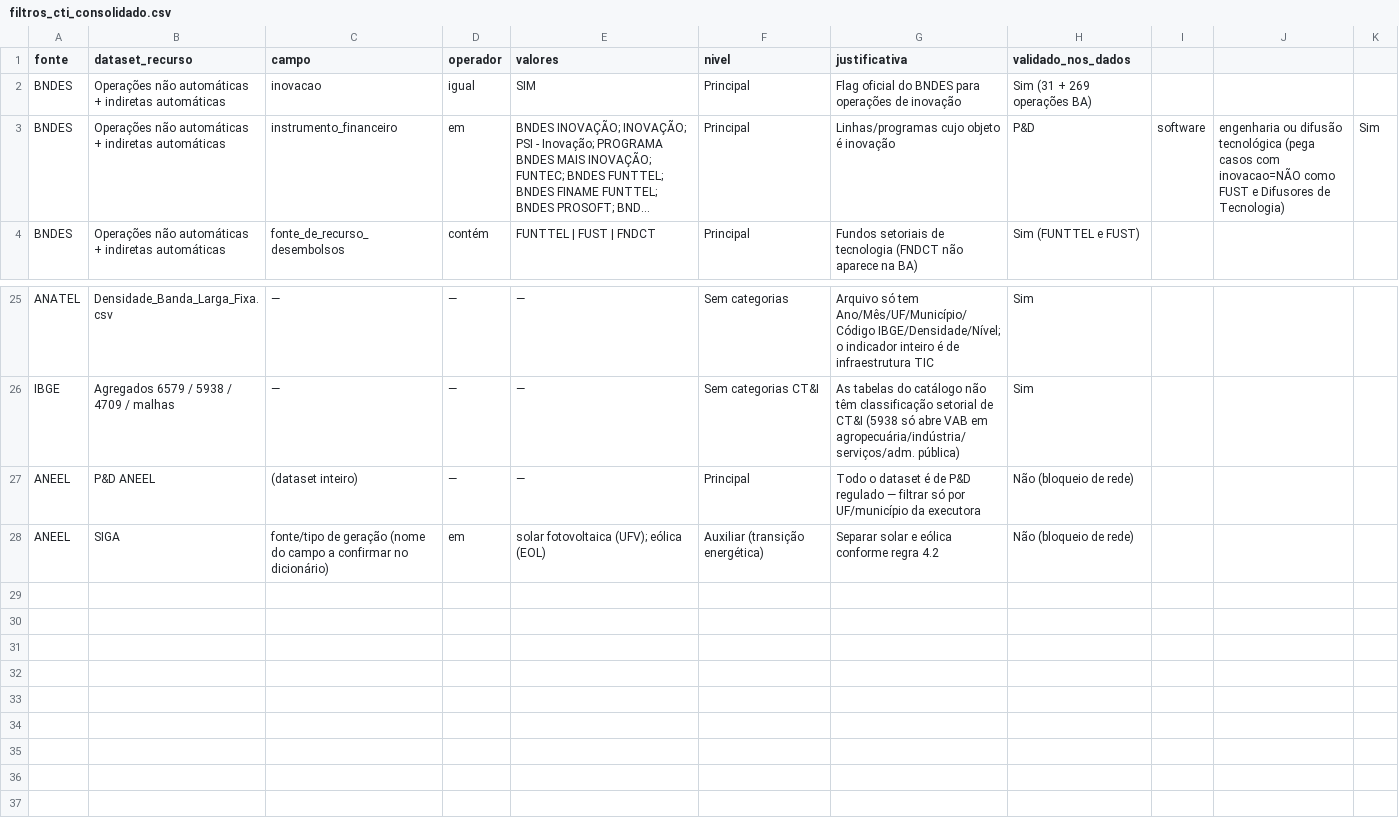
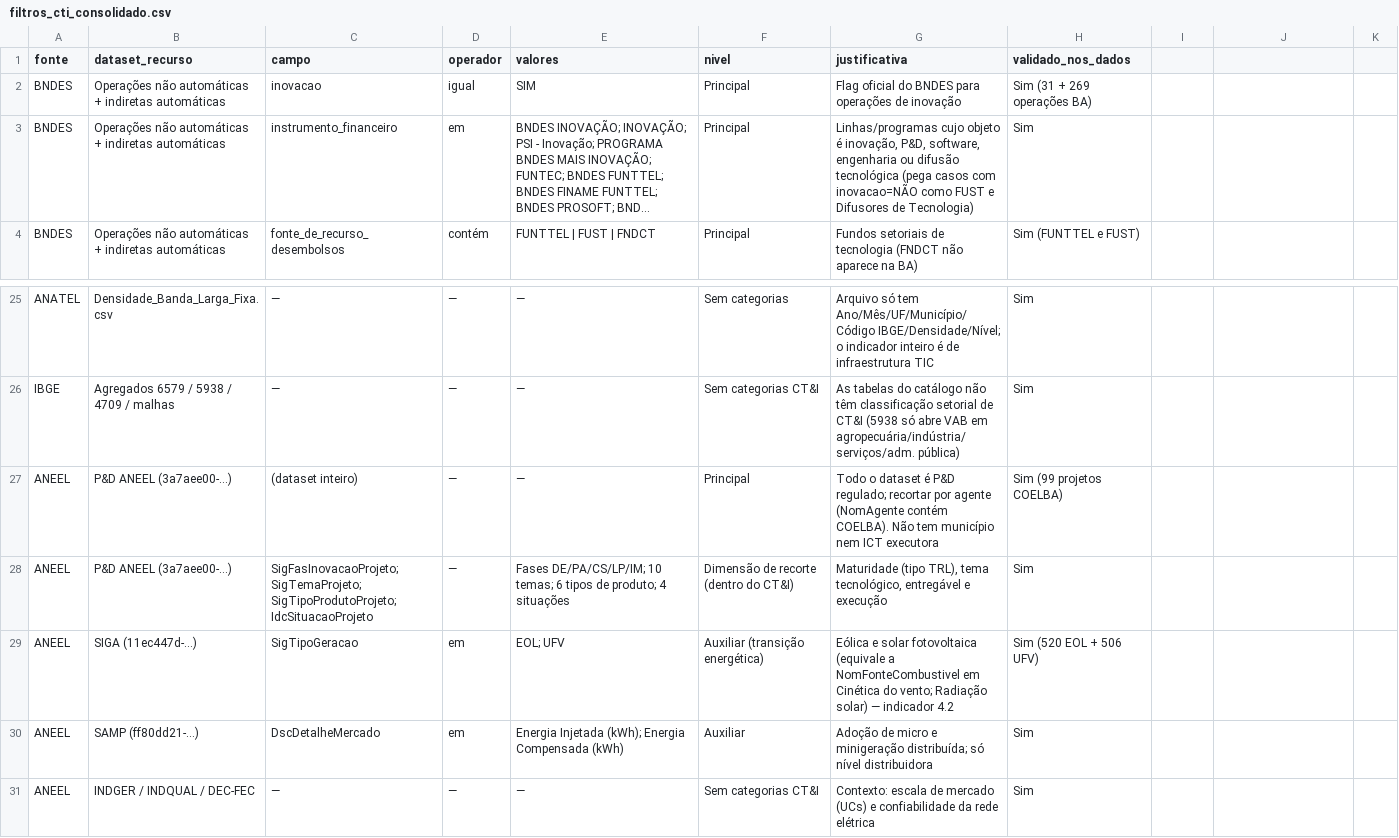
Before and after one commit to joaoflac/Teste-API-dados-abetos, a CSV file: categorias_cti/filtros_cti_consolidado.csv, drawn as a sheet; only a part is shown, gaps mark what is left out; long unchanged cells end in …; addresses are those after the commit; the diff names each change by its address in the sheet, - before the commit and + after, or states it on an @@ line.

```diff
--- a/categorias_cti/filtros_cti_consolidado.csv
+++ b/categorias_cti/filtros_cti_consolidado.csv
-G3 (justificativa): …objeto é inovação
+G3 (justificativa): …objeto é inovação, P&D, software, engenharia ou difusão tecnológica (pega casos com inovacao=NÃO como FUST e Difusores de Tecnologia)
-H3 (validado_nos_dados): P&D
+H3 (validado_nos_dados): Sim
-I3: software
+I3: (empty)
-J3: engenharia ou difusão tecnológica (pega casos com inovacao=NÃO como FUST e Difusores de Tecnologia)
+J3: (empty)
-K3: Sim
+K3: (empty)
-B27 (dataset_recurso): P&D ANEEL
+B27 (dataset_recurso): P&D ANEEL (3a7aee00-…)
-G27 (justificativa): …dataset é de P&D regulado — filtrar só por UF/município da executora
+G27 (justificativa): …dataset é P&D regulado; recortar por agente (NomAgente contém COELBA). Não tem município nem ICT executora
-H27 (validado_nos_dados): Não (bloqueio de rede)
+H27 (validado_nos_dados): Sim (99 projetos COELBA)
+row 28: ANEEL | P&D ANEEL (3a7aee00-…) | SigFasInovacaoProjeto; SigTemaProjeto; SigTipoProdutoProjeto; IdcSituacaoProjeto | — | Fases DE/PA/CS/LP/IM; 10 temas; 6 tipos de produto; 4 situações | Dimensão de recorte (dentro do CT&I) | Maturidade (tipo TRL), tema tecnológico, entregável e execução | Sim
-B29 (dataset_recurso): SIGA
+B29 (dataset_recurso): SIGA (11ec447d-…)
-C29 (campo): fonte/tipo de geração (nome do campo a confirmar no dicionário)
+C29 (campo): SigTipoGeracao
-E29 (valores): solar fotovoltaica (UFV); eólica (EOL)
+E29 (valores): EOL; UFV
-G29 (justificativa): Separar solar e eólica conforme regra 4.2
+G29 (justificativa): Eólica e solar fotovoltaica (equivale a NomFonteCombustivel em Cinética do vento; Radiação solar) — indicador 4.2
-H29 (validado_nos_dados): Não (bloqueio de rede)
+H29 (validado_nos_dados): Sim (520 EOL + 506 UFV)
+row 30: ANEEL | SAMP (ff80dd21-…) | DscDetalheMercado | em | Energia Injetada (kWh); Energia Compensada (kWh) | Auxiliar | Adoção de micro e minigeração distribuída; só nível distribuidora | Sim
+row 31: ANEEL | INDGER / INDQUAL / DEC-FEC | — | — | — | Sem categorias CT&I | Contexto: escala de mercado (UCs) e confiabilidade da rede elétrica | Sim
```
Also changed, not shown: amostras/ibge_2.3_2.5_2.6_derivados_amostra_BA.csv, status_validacao_fontes.csv, 14 other files.
